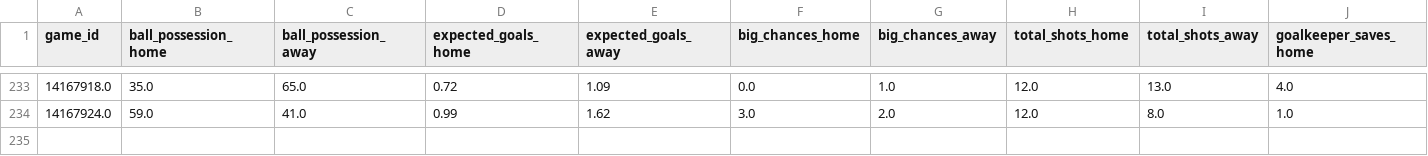
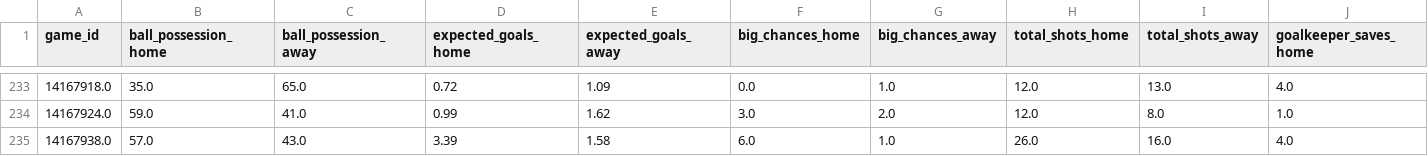
Before and after one commit to nabaii/backline, a CSV file: data/raw/leagues/france_ligue_1/season_df.csv, drawn as a sheet; only a part is shown, gaps mark what is left out; rows hold the shown columns only; the diff names each change by its address in the sheet, - before the commit and + after, or states it on an @@ line.

```diff
--- a/data/raw/leagues/france_ligue_1/season_df.csv
+++ b/data/raw/leagues/france_ligue_1/season_df.csv
+row 235: 14167938.0 | 57.0 | 43.0 | 3.39 | 1.58 | 6.0 | 1.0 | 26.0 | 16.0 | 4.0
```
Also changed, not shown: data/raw/leagues/england_premier_league/league_table.csv, data/raw/leagues/england_premier_league/season_df.csv, 14 other files.
